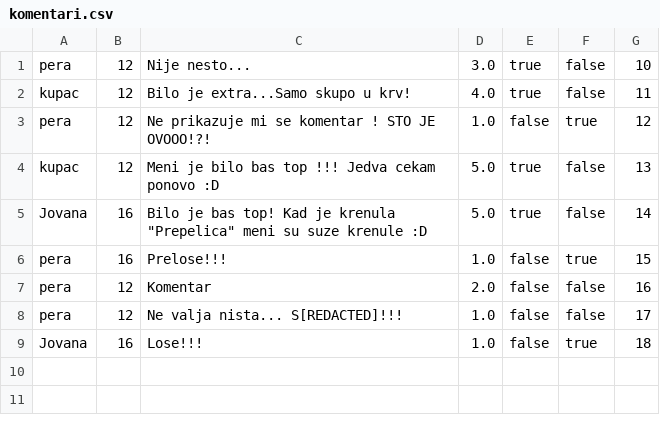
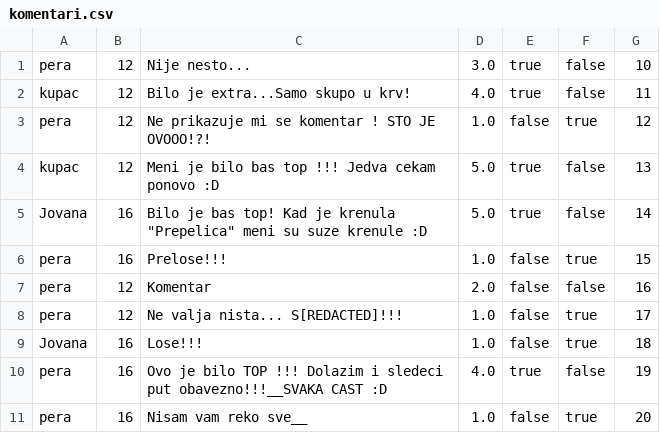
Before and after one commit to ivanmrsulja/ticket-ordering-app, a CSV file: data/komentari.csv, drawn as a sheet.

```diff
--- a/data/komentari.csv
+++ b/data/komentari.csv
@@ -7,3 +7,5 @@ pera;16;Prelose!!!;1.0;false;true;15
 pera;12;Komentar;2.0;false;false;16
-pera;12;Ne valja nista... S[REDACTED]!!!;1.0;false;false;17
+pera;12;Ne valja nista... S[REDACTED]!!!;1.0;false;true;17
 Jovana;16;Lose!!!;1.0;false;true;18
+pera;16;Ovo je bilo TOP !!! Dolazim i sledeci put obavezno!!!__SVAKA CAST :D;4.0;true;false;19
+pera;16;Nisam vam reko sve__;1.0;false;true;20
```
Also changed, not shown: data/infractions.csv, data/karte.csv, 10 other files.
